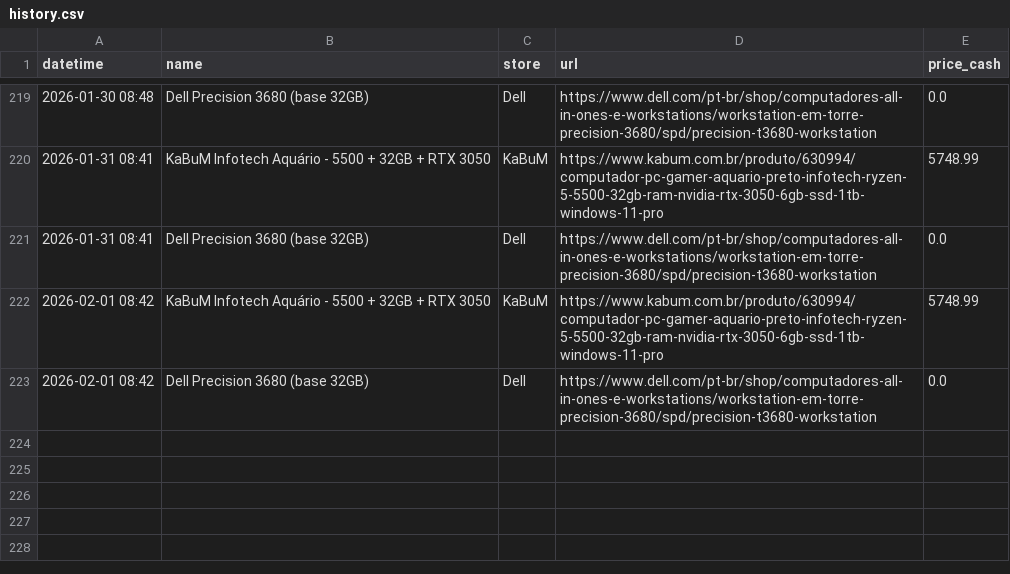
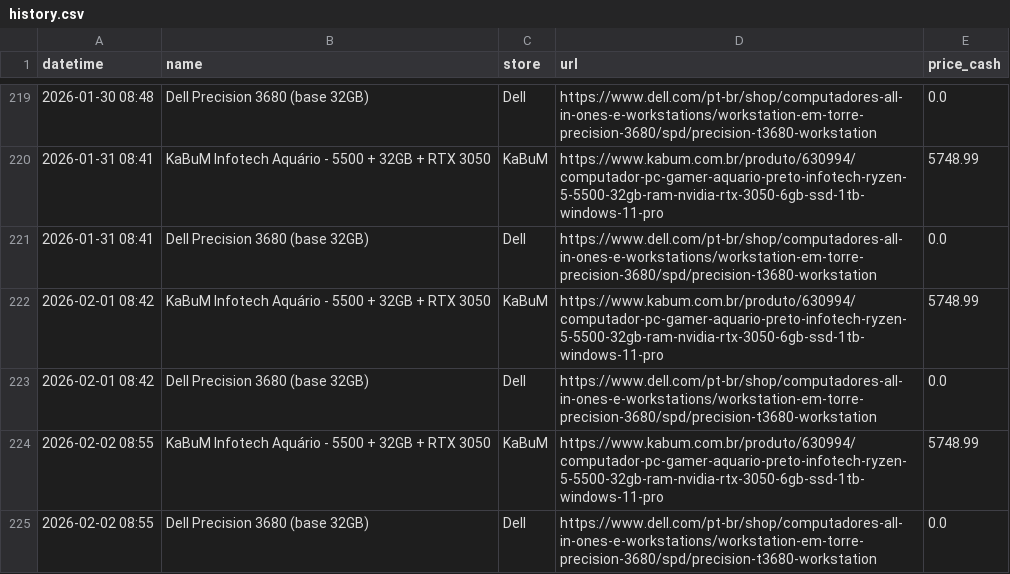
Before and after one commit to andrerferrer/pricebot, a CSV file: history.csv, drawn as a sheet; only a part is shown, gaps mark what is left out.

Commit message:
update history 2026-02-02 11:55:13

```diff
--- a/history.csv
+++ b/history.csv
@@ -223 +223,3 @@ datetime,name,store,url,price_cash
 2026-02-01 08:42,Dell Precision 3680 (base 32GB),Dell,https://www.dell.com/pt-br/shop/computadores-all-in-ones-e-workstations/workstation-em-torre-precision-3680/spd/precision-t3680-workstation,0.0
+2026-02-02 08:55,KaBuM Infotech Aquário - 5500 + 32GB + RTX 3050,KaBuM,https://www.kabum.com.br/produto/630994/computador-pc-gamer-aquario-preto-infotech-ryzen-5-5500-32gb-ram-nvidia-rtx-3050-6gb-ssd-1tb-windows-11-pro,5748.99
+2026-02-02 08:55,Dell Precision 3680 (base 32GB),Dell,https://www.dell.com/pt-br/shop/computadores-all-in-ones-e-workstations/workstation-em-torre-precision-3680/spd/precision-t3680-workstation,0.0
```
